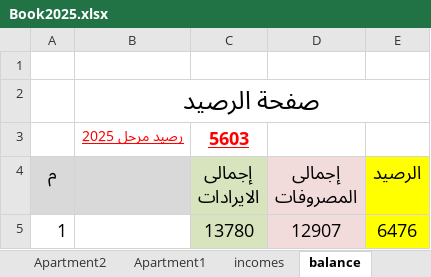
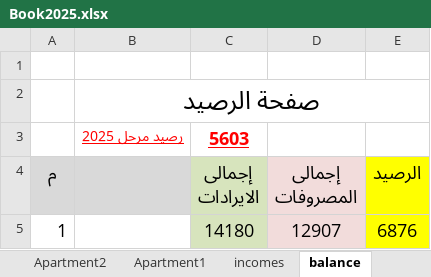
Before and after one commit to lamiaabakry1/seyana2024, an Excel workbook: Book2025.xlsx, sheet balance, drawn as a sheet; values as stored, in another font and other column widths than the file's, no borders; the diff names each change by its address in the sheet, - before the commit and + after, or states it on an @@ line.

```diff
--- a/Book2025.xlsx (sheet balance)
+++ b/Book2025.xlsx (sheet balance)
-C5 (إجمالى الايرادات): 13780
+C5 (إجمالى الايرادات): 14180
-E5 (الرصيد): 6476
+E5 (الرصيد): 6876
```
Also changed, not shown: sheet incomes, sheet payments, sheet Apartment7, sheet Apartment4, sheet Apartment3, sheet Monthly_payments, charts or pictures.
